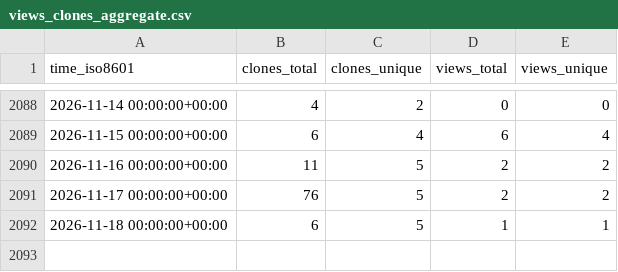
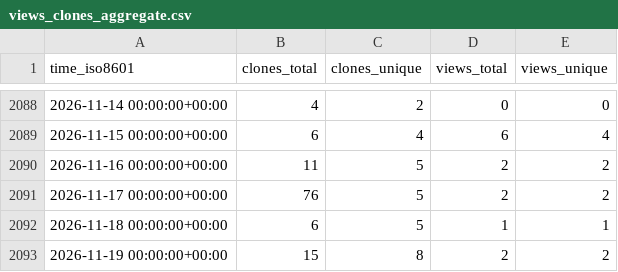
Before and after one commit to jgehrcke/ghrs-test, a CSV file: jgehrcke/covid-19-germany-gae/ghrs-data/views_clones_aggregate.csv, drawn as a sheet; only a part is shown, gaps mark what is left out; the diff names each change by its address in the sheet, - before the commit and + after, or states it on an @@ line.

```diff
--- a/jgehrcke/covid-19-germany-gae/ghrs-data/views_clones_aggregate.csv
+++ b/jgehrcke/covid-19-germany-gae/ghrs-data/views_clones_aggregate.csv
+row 2093: 2026-11-19 00:00:00+00:00 | 15 | 8 | 2 | 2
```
Also changed, not shown: 1 other file.
